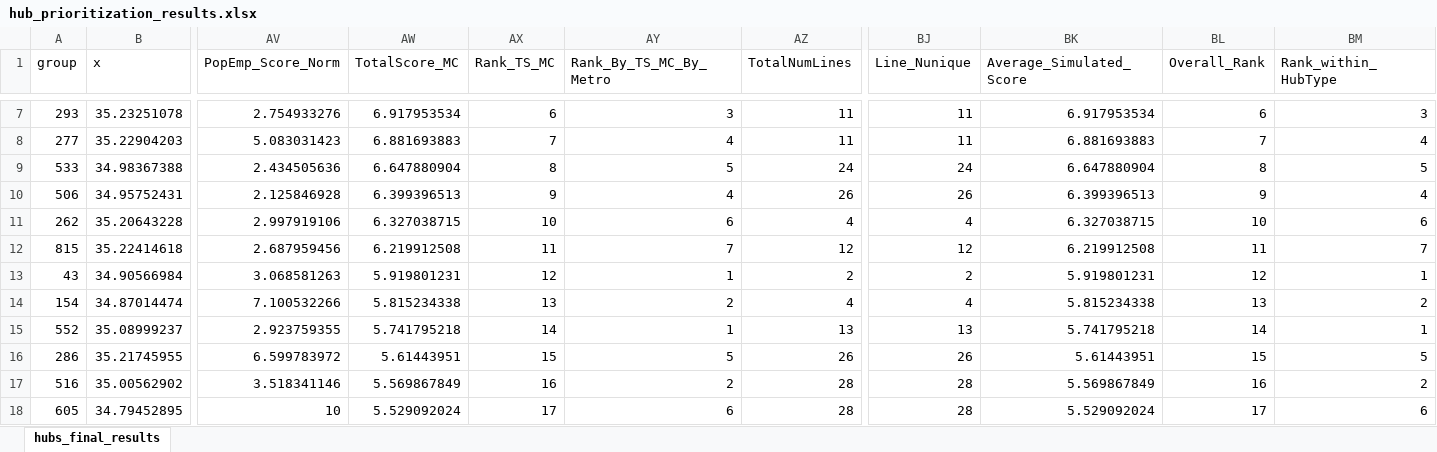
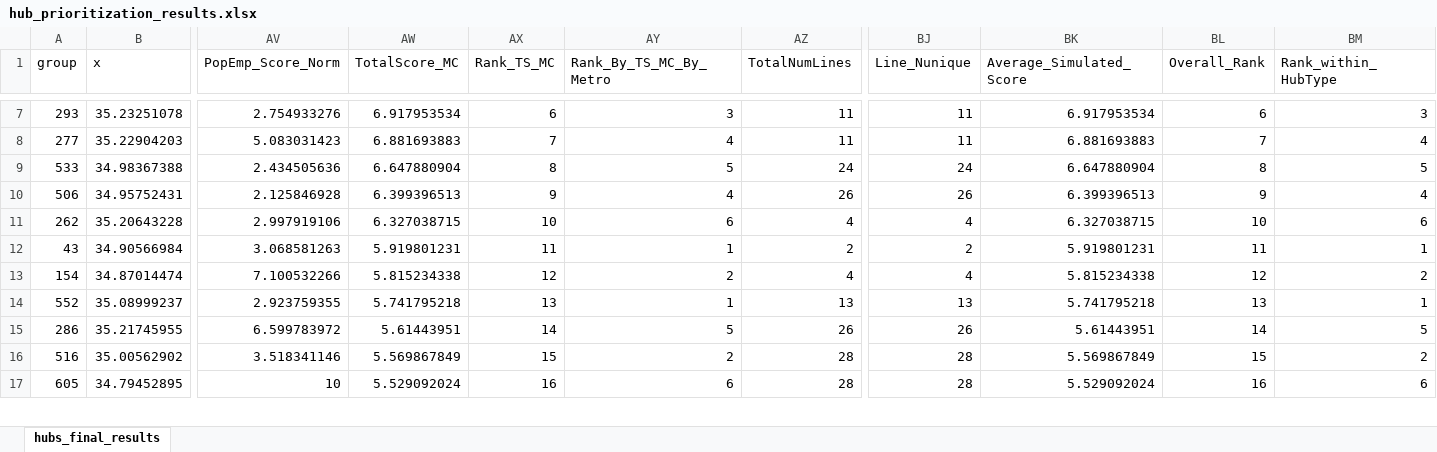
Before and after one commit to oh-da/HubsMap, an Excel workbook: data/hub_prioritization_results.xlsx, sheet hubs_final_results, drawn as a sheet; only a part is shown, gaps mark what is left out; values as stored, in another font and other column widths than the file's, no borders; table styles not drawn; removed rows and columns are numbered as before the commit, all else as after; rows hold the shown columns only; the diff covers the shown part only; the diff names each change by its address in the sheet, - before the commit and + after, or states it on an @@ line.

```diff
--- a/data/hub_prioritization_results.xlsx (sheet hubs_final_results)
+++ b/data/hub_prioritization_results.xlsx (sheet hubs_final_results)
-row 12: 815 | 35.22414618 | 2.687959456 | 6.219912508 | 11 | 7 | 12 | 12 | 6.219912508 | 11 | 7
-AX12 (Rank_TS_MC): 12
+AX12 (Rank_TS_MC): 11
-BL12 (Overall_Rank): 12
+BL12 (Overall_Rank): 11
-AX13 (Rank_TS_MC): 13
+AX13 (Rank_TS_MC): 12
-BL13 (Overall_Rank): 13
+BL13 (Overall_Rank): 12
-AX14 (Rank_TS_MC): 14
+AX14 (Rank_TS_MC): 13
-BL14 (Overall_Rank): 14
+BL14 (Overall_Rank): 13
-AX15 (Rank_TS_MC): 15
+AX15 (Rank_TS_MC): 14
-BL15 (Overall_Rank): 15
+BL15 (Overall_Rank): 14
-AX16 (Rank_TS_MC): 16
+AX16 (Rank_TS_MC): 15
-BL16 (Overall_Rank): 16
+BL16 (Overall_Rank): 15
-AX17 (Rank_TS_MC): 17
+AX17 (Rank_TS_MC): 16
-BL17 (Overall_Rank): 17
+BL17 (Overall_Rank): 16
```
Also changed, not shown: 2 added rows, 1 removed row and 232 edited cells elsewhere in this sheet.
